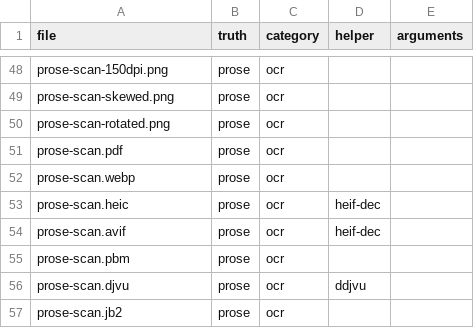
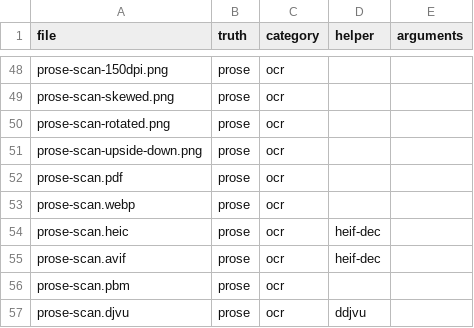
Before and after one commit to stubbedev/dijo, a TSV file: quality/corpus.tsv, drawn as a sheet; only a part is shown, gaps mark what is left out; the shorter side is filled out with more unchanged rows; the diff names each change by its address in the sheet, - before the commit and + after, or states it on an @@ line.

```diff
--- a/quality/corpus.tsv
+++ b/quality/corpus.tsv
+row 51: prose-scan-upside-down.png | prose | ocr
```
Also changed, not shown: 16 other files.
